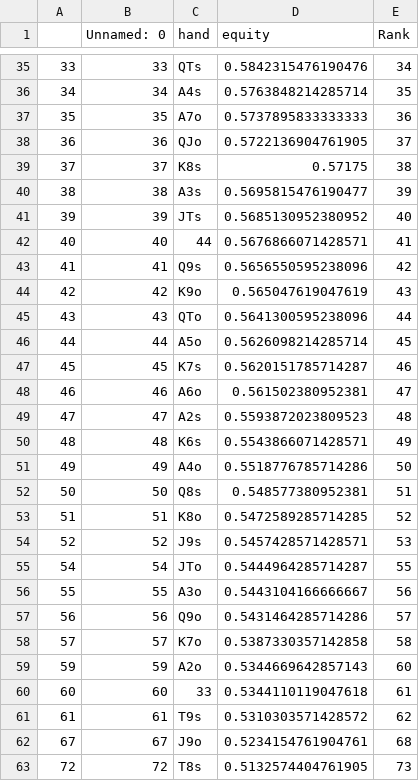
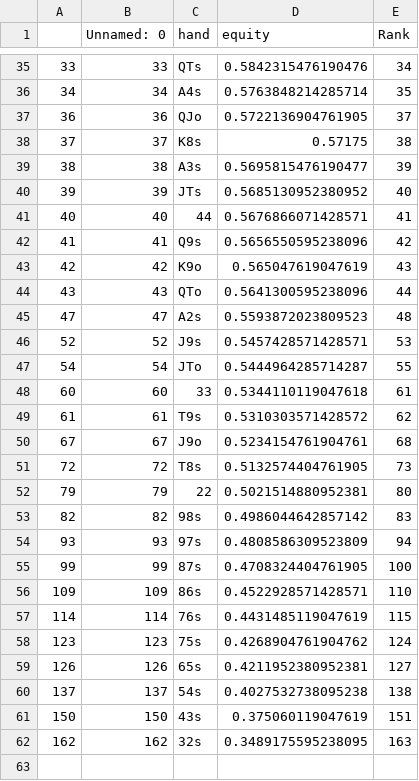
Before and after one commit to KunaalAgarwal/poker_analysis, a CSV file: btn_ranges/btn_open_response_distribution.csv, drawn as a sheet; only a part is shown, gaps mark what is left out; the shorter side is filled out with more unchanged rows.

Commit message:
completed 3!/flat range

```diff
--- a/btn_ranges/btn_open_response_distribution.csv
+++ b/btn_ranges/btn_open_response_distribution.csv
@@ -36,3 +36,2 @@
 34,34,A4s,0.5763848214285714,35
-35,35,A7o,0.5737895833333333,36
 36,36,QJo,0.5722136904761905,37
@@ -45,16 +44,5 @@
 43,43,QTo,0.5641300595238096,44
-44,44,A5o,0.5626098214285714,45
-45,45,K7s,0.5620151785714287,46
-46,46,A6o,0.561502380952381,47
 47,47,A2s,0.5593872023809523,48
-48,48,K6s,0.5543866071428571,49
-49,49,A4o,0.5518776785714286,50
-50,50,Q8s,0.548577380952381,51
-51,51,K8o,0.5472589285714285,52
 52,52,J9s,0.5457428571428571,53
 54,54,JTo,0.5444964285714287,55
-55,55,A3o,0.5443104166666667,56
-56,56,Q9o,0.5431464285714286,57
-57,57,K7o,0.5387330357142858,58
-59,59,A2o,0.5344669642857143,60
 60,60,33,0.5344110119047618,61
```
Also changed, not shown: 1 other file.
